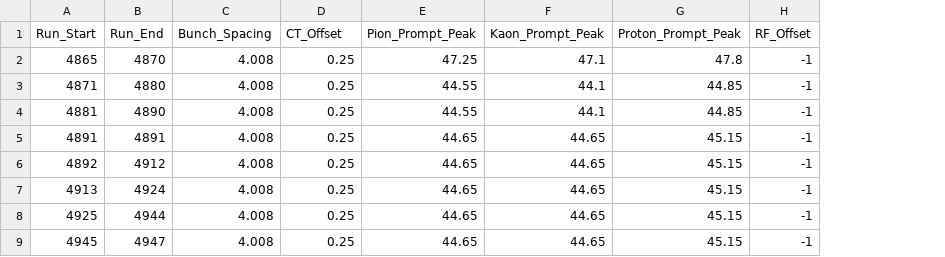
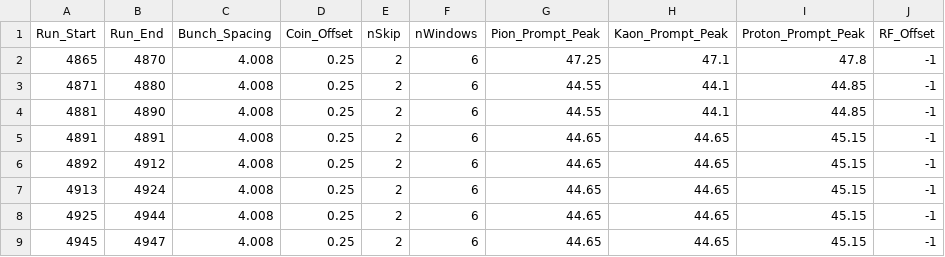
Before and after one commit to vijay253/UTIL_KAONLT, a CSV file: DB/PARAM/Timing_Parameters.csv, drawn as a sheet; only a part is shown; the diff names each change by its address in the sheet, - before the commit and + after, or states it on an @@ line.

Commit message:
Added some new columns to coin timing parameter file. Also imported my version of the prompt/random timing cuts to the cut file. Currently testing, prompt event selection in and working. Testing random cuts next

```diff
--- a/DB/PARAM/Timing_Parameters.csv
+++ b/DB/PARAM/Timing_Parameters.csv
+column E (nSkip), rows 2-9: all 2
+column F (nWindows), rows 2-9: all 6
-D1: CT_Offset
+D1: Coin_Offset
```
Also changed, not shown: 4 other files.
